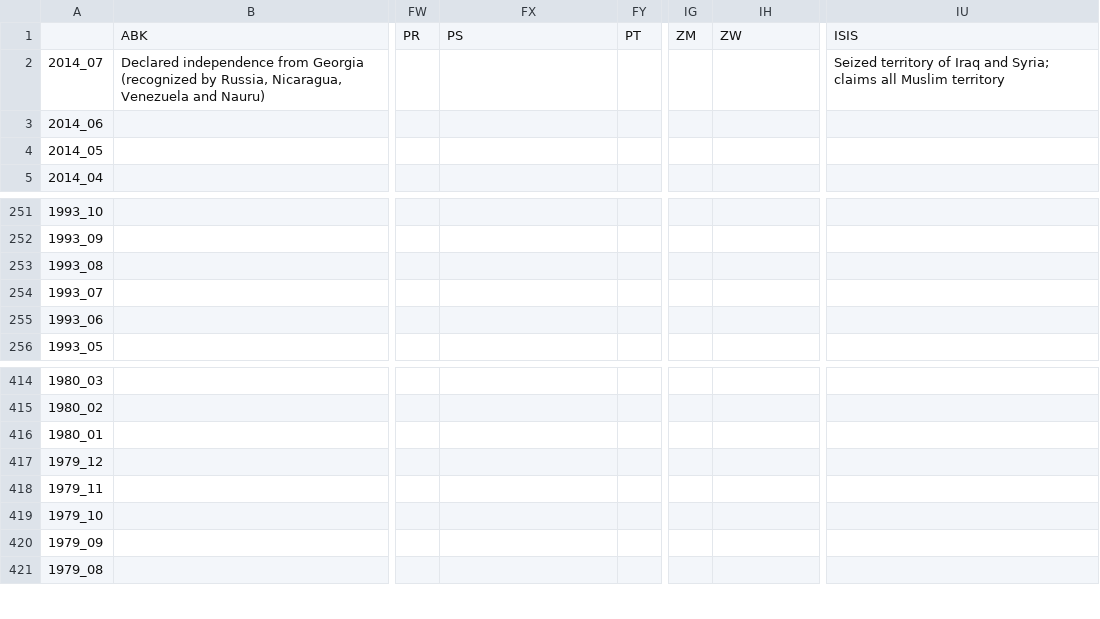
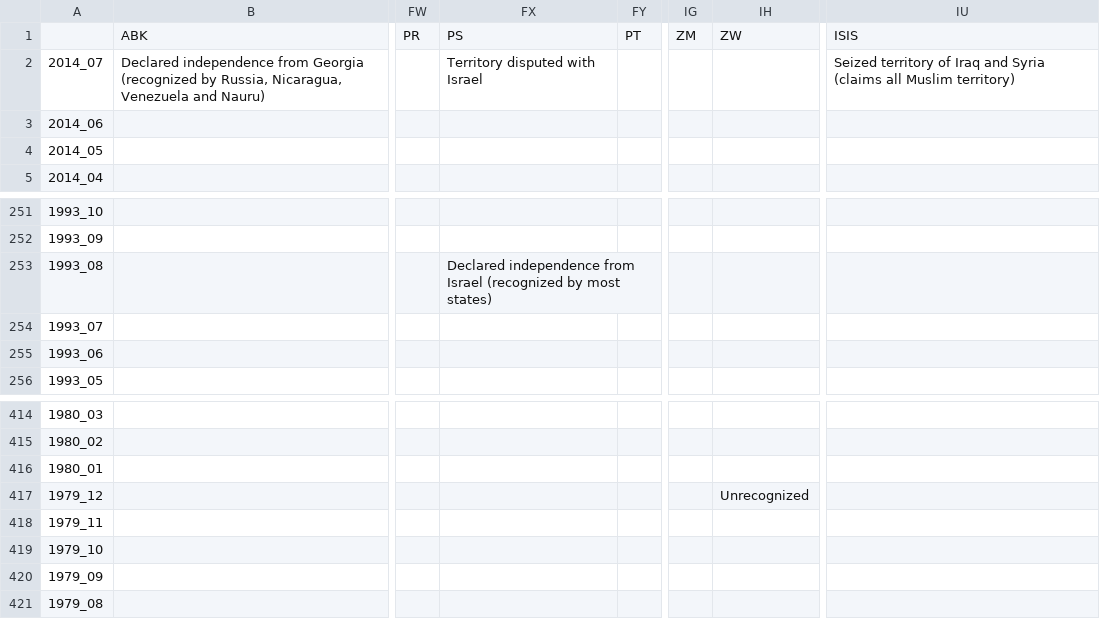
Before and after one commit to andrewebert/map, a CSV file: data/disputed.csv, drawn as a sheet; only a part is shown, gaps mark what is left out; the diff names each change by its address in the sheet, - before the commit and + after, or states it on an @@ line.

```diff
--- a/data/disputed.csv
+++ b/data/disputed.csv
-FX2: (empty)
+FX2: Territory disputed with Israel
-IU2: …Iraq and Syria; claims all Muslim territory
+IU2: …Iraq and Syria (claims all Muslim territory)
-FX253: (empty)
+FX253: Declared independence from Israel (recognized by most states)
-IH417: (empty)
+IH417: Unrecognized
```
Also changed, not shown: data/flag.csv, data/formal.csv, 9 other files.
